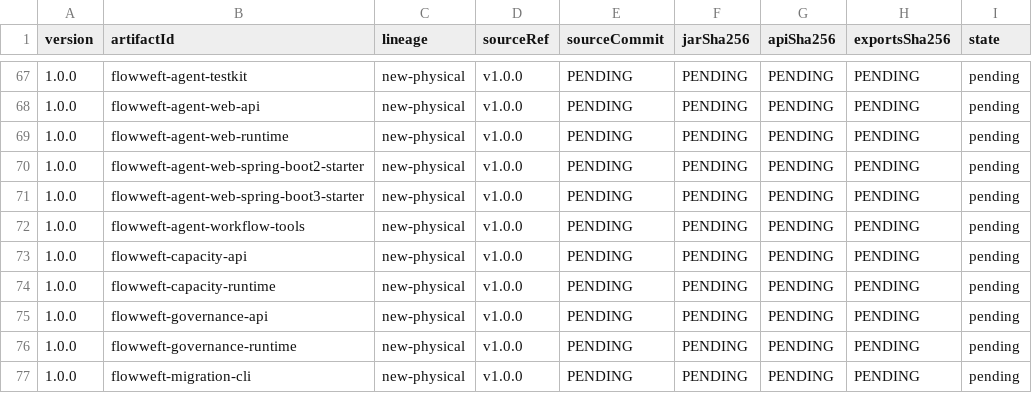
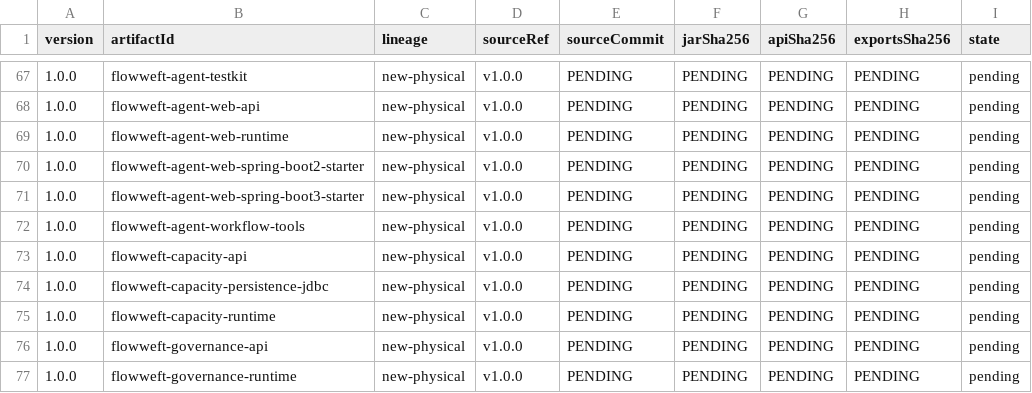
Before and after one commit to icen-ai/file-weft, a TSV file: gradle/compatibility/jvm-api-baselines.tsv, drawn as a sheet; only a part is shown, gaps mark what is left out; the shorter side is filled out with more unchanged rows.

Commit message:
feat(capacity): persist admission state with JDBC

```diff
--- a/gradle/compatibility/jvm-api-baselines.tsv
+++ b/gradle/compatibility/jvm-api-baselines.tsv
@@ -73,2 +73,3 @@ version	artifactId	lineage	sourceRef	sourceCommit	jarSha256	apiSha256	exportsSha
 1.0.0	flowweft-capacity-api	new-physical	v1.0.0	PENDING	PENDING	PENDING	PENDING	pending
+1.0.0	flowweft-capacity-persistence-jdbc	new-physical	v1.0.0	PENDING	PENDING	PENDING	PENDING	pending
 1.0.0	flowweft-capacity-runtime	new-physical	v1.0.0	PENDING	PENDING	PENDING	PENDING	pending
```
Also changed, not shown: gradle/publication-inventory.tsv, 17 other files.
